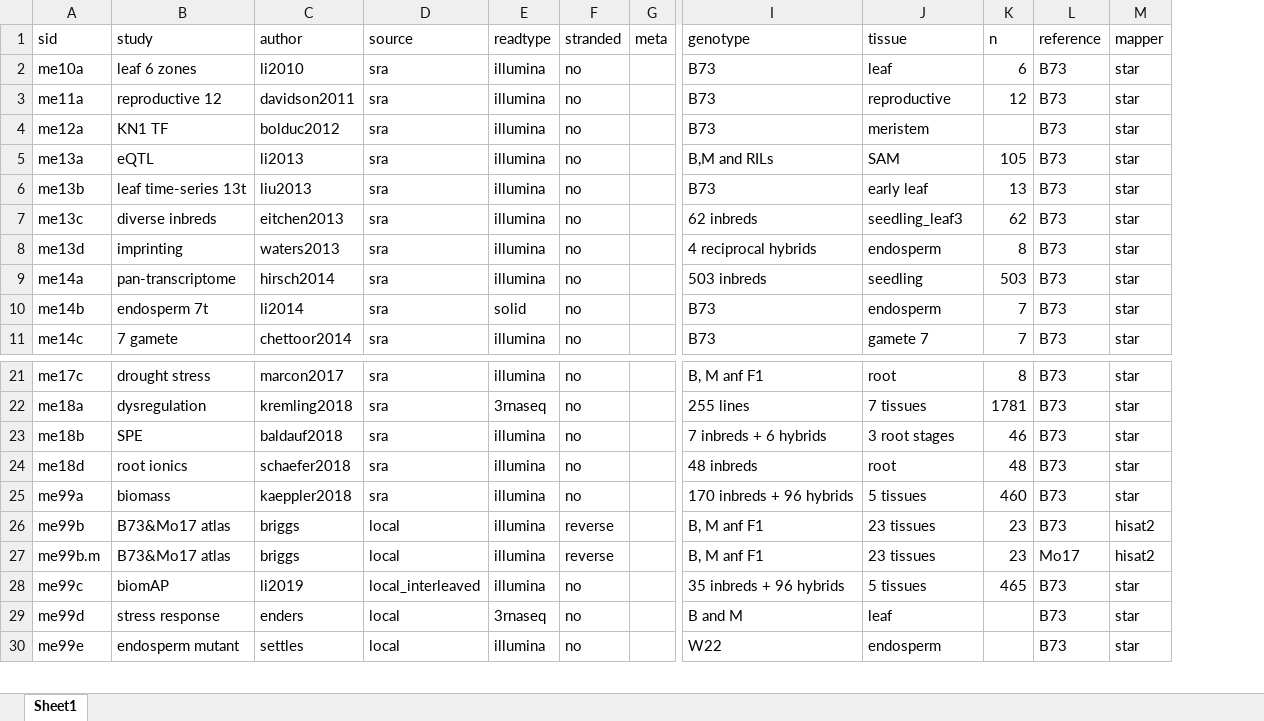
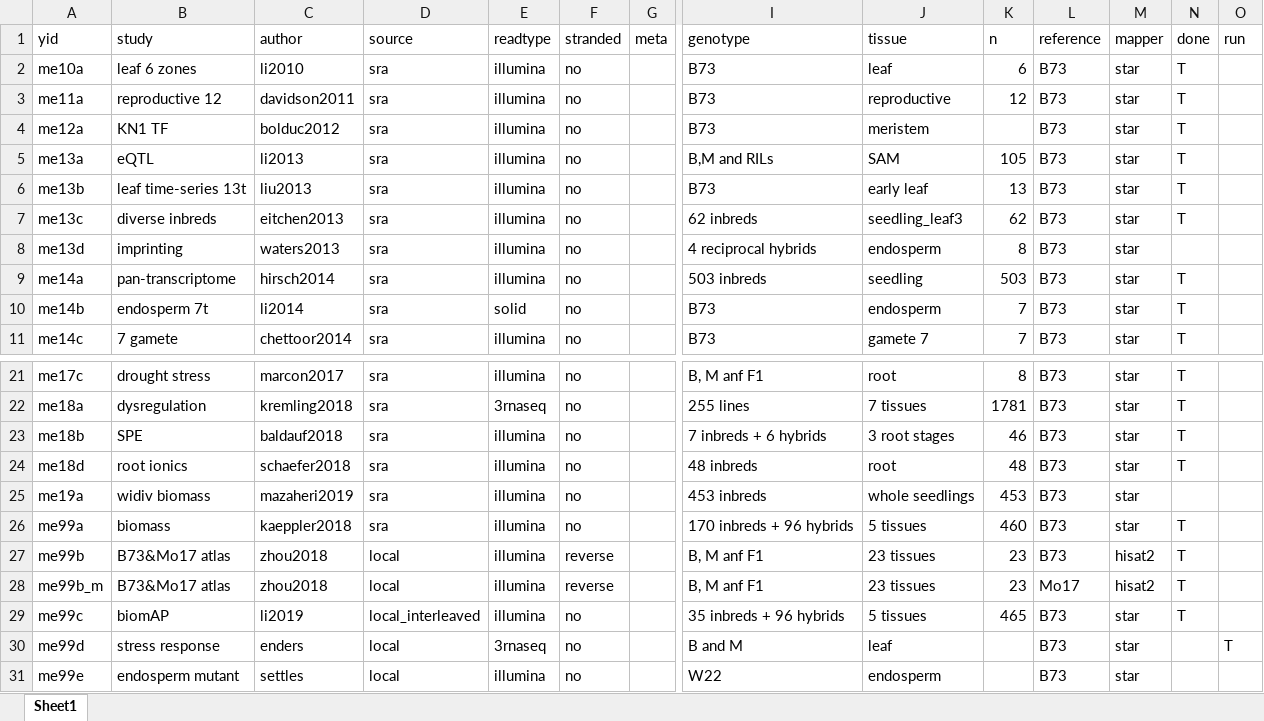
Before and after one commit to orionzhou/rnaseq, an Excel workbook: data/01.cfg.xlsx, sheet Sheet1, drawn as a sheet; only a part is shown, gaps mark what is left out; values as stored, in another font and other column widths than the file's, no borders; addresses are those after the commit; rows hold the shown columns only; the diff names each change by its address in the sheet, - before the commit and + after, or states it on an @@ line.

```diff
--- a/data/01.cfg.xlsx (sheet Sheet1)
+++ b/data/01.cfg.xlsx (sheet Sheet1)
+column N (done), rows 2-11: T | T | T | T | T | T |  | T | T | T; rows 21-24: all T; rows 26-29: all T
+column O (run), row 30: T
-A1: sid
+A1: yid
+row 25: me19a | widiv biomass | mazaheri2019 | sra | illumina | no |  | 453 inbreds | whole seedlings | 453 | B73 | star
-C27:C28 (author): briggs
+C27:C28 (author): zhou2018
-A28 (yid): me99b.m
+A28 (yid): me99b_m
```
Also changed, not shown: 12 other files.
